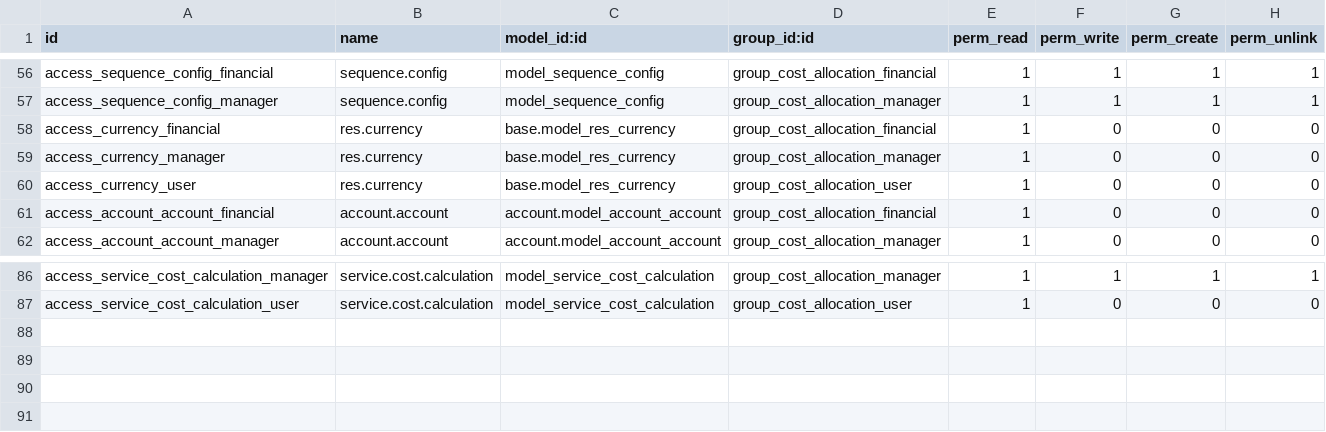
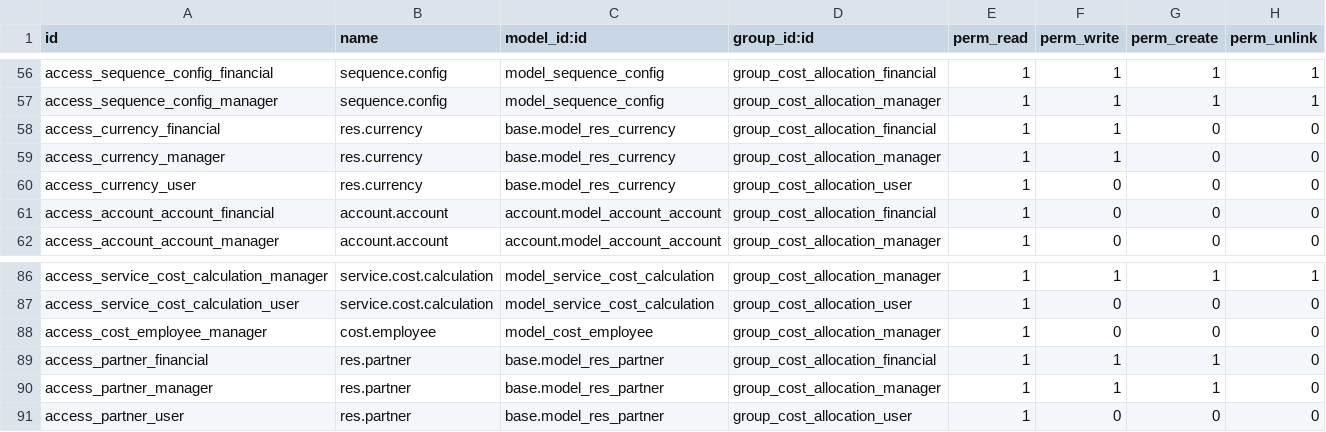
Before and after one commit to WhiteBoroda/cost_allocation, a CSV file: security/ir.model.access.csv, drawn as a sheet; only a part is shown, gaps mark what is left out.

```diff
--- a/security/ir.model.access.csv
+++ b/security/ir.model.access.csv
@@ -57,4 +57,4 @@ access_sequence_config_financial,sequence.config,model_sequence_config,group_cos
 access_sequence_config_manager,sequence.config,model_sequence_config,group_cost_allocation_manager,1,1,1,1
-access_currency_financial,res.currency,base.model_res_currency,group_cost_allocation_financial,1,0,0,0
-access_currency_manager,res.currency,base.model_res_currency,group_cost_allocation_manager,1,0,0,0
+access_currency_financial,res.currency,base.model_res_currency,group_cost_allocation_financial,1,1,0,0
+access_currency_manager,res.currency,base.model_res_currency,group_cost_allocation_manager,1,1,0,0
 access_currency_user,res.currency,base.model_res_currency,group_cost_allocation_user,1,0,0,0
@@ -87 +87,5 @@ access_service_cost_calculation_manager,service.cost.calculation,model_service_c
 access_service_cost_calculation_user,service.cost.calculation,model_service_cost_calculation,group_cost_allocation_user,1,0,0,0
+access_cost_employee_manager,cost.employee,model_cost_employee,group_cost_allocation_manager,1,0,0,0
+access_partner_financial,res.partner,base.model_res_partner,group_cost_allocation_financial,1,1,1,0
+access_partner_manager,res.partner,base.model_res_partner,group_cost_allocation_manager,1,1,1,0
+access_partner_user,res.partner,base.model_res_partner,group_cost_allocation_user,1,0,0,0
```
Also changed, not shown: 5 other files.
